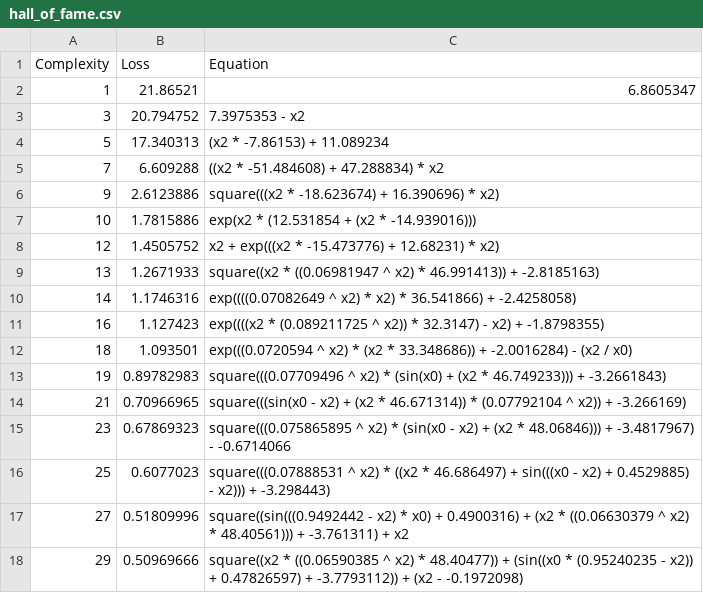
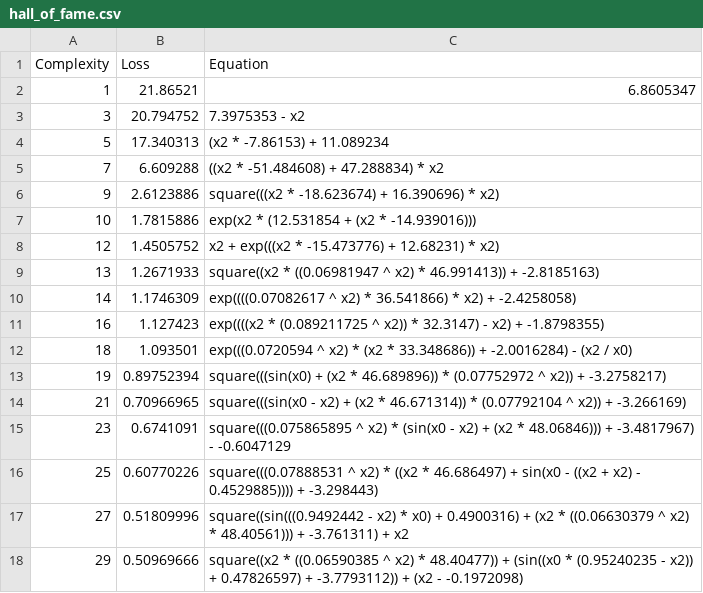
Before and after one commit to j-haralds/MSc_thesis, a CSV file: program/5_Multi/sr/outputs/C1_tests/hall_of_fame.csv, drawn as a sheet.

```diff
--- a/program/5_Multi/sr/outputs/C1_tests/hall_of_fame.csv
+++ b/program/5_Multi/sr/outputs/C1_tests/hall_of_fame.csv
@@ -9,9 +9,9 @@ Complexity,Loss,Equation
 13,1.2671933,"square((x2 * ((0.06981947 ^ x2) * 46.991413)) + -2.8185163)"
-14,1.1746316,"exp((((0.07082649 ^ x2) * x2) * 36.541866) + -2.4258058)"
+14,1.1746309,"exp((((0.07082617 ^ x2) * 36.541866) * x2) + -2.4258058)"
 16,1.127423,"exp((((x2 * (0.089211725 ^ x2)) * 32.3147) - x2) + -1.8798355)"
 18,1.093501,"exp(((0.0720594 ^ x2) * (x2 * 33.348686)) + -2.0016284) - (x2 / x0)"
-19,0.89782983,"square(((0.07709496 ^ x2) * (sin(x0) + (x2 * 46.749233))) + -3.2661843)"
+19,0.89752394,"square(((sin(x0) + (x2 * 46.689896)) * (0.07752972 ^ x2)) + -3.2758217)"
 21,0.70966965,"square(((sin(x0 - x2) + (x2 * 46.671314)) * (0.07792104 ^ x2)) + -3.266169)"
-23,0.67869323,"square(((0.075865895 ^ x2) * (sin(x0 - x2) + (x2 * 48.06846))) + -3.4817967) - -0.6714066"
-25,0.6077023,"square(((0.07888531 ^ x2) * ((x2 * 46.686497) + sin(((x0 - x2) + 0.4529885) - x2))) + -3.298443)"
+23,0.6741091,"square(((0.075865895 ^ x2) * (sin(x0 - x2) + (x2 * 48.06846))) + -3.4817967) - -0.6047129"
+25,0.60770226,"square(((0.07888531 ^ x2) * ((x2 * 46.686497) + sin(x0 - ((x2 + x2) - 0.4529885)))) + -3.298443)"
 27,0.51809996,"square((sin(((0.9492442 - x2) * x0) + 0.4900316) + (x2 * ((0.06630379 ^ x2) * 48.40561))) + -3.761311) + x2"
```
Also changed, not shown: 1 other file.
